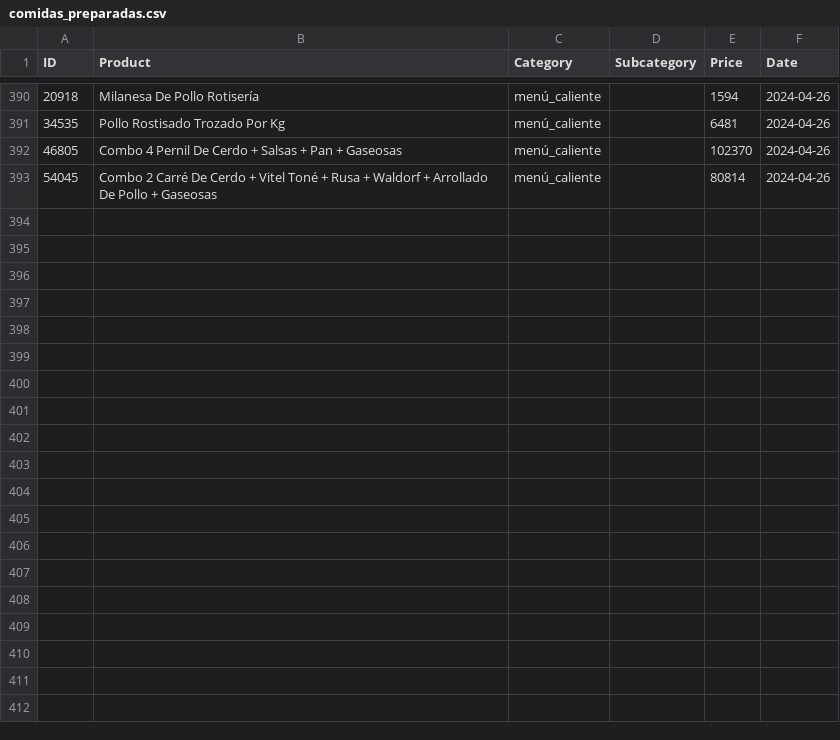
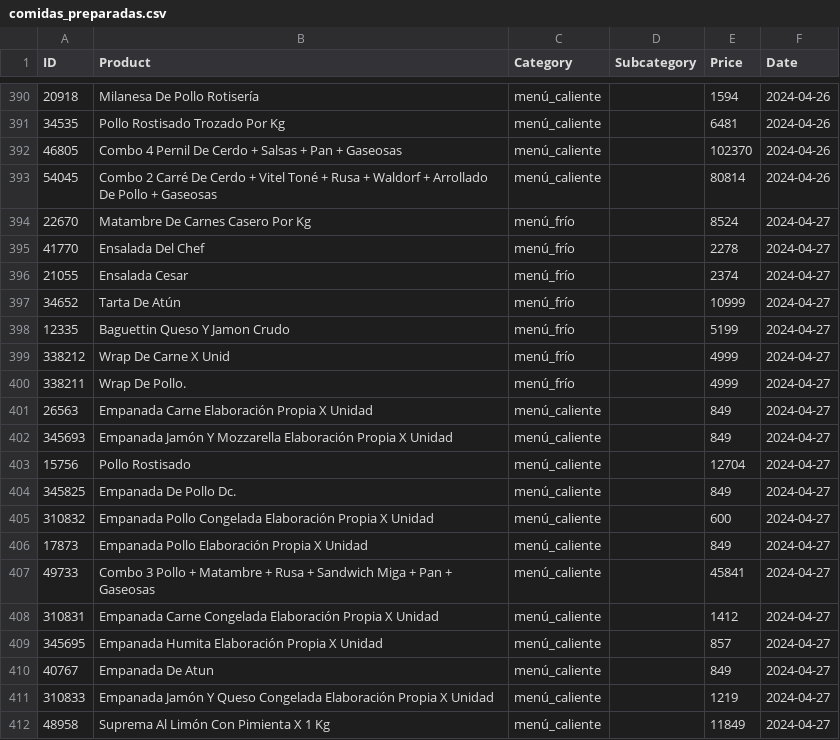
Before and after one commit to PabloMazurkiewicz/Python-Site-Scraping, a CSV file: JumboBot/data/csv/comidas_preparadas.csv, drawn as a sheet; only a part is shown, gaps mark what is left out; the diff covers the shown part only.

```diff
--- a/JumboBot/data/csv/comidas_preparadas.csv
+++ b/JumboBot/data/csv/comidas_preparadas.csv
@@ -393 +393,20 @@ ID,Product,Category,Subcategory,Price,Date
 54045,Combo 2 Carré De Cerdo + Vitel Toné + Rusa +  Waldorf + Arrollado De Pollo + Gaseosas,menú_caliente,,80814,2024-04-26
+22670,Matambre De Carnes Casero Por Kg,menú_frío,,8524,2024-04-27
+41770,Ensalada Del Chef,menú_frío,,2278,2024-04-27
+21055,Ensalada Cesar,menú_frío,,2374,2024-04-27
+34652,Tarta De Atún,menú_frío,,10999,2024-04-27
+12335,Baguettin Queso Y Jamon Crudo,menú_frío,,5199,2024-04-27
+338212,Wrap De Carne X Unid,menú_frío,,4999,2024-04-27
+338211,Wrap De Pollo.,menú_frío,,4999,2024-04-27
+26563,Empanada Carne Elaboración Propia X Unidad,menú_caliente,,849,2024-04-27
+345693,Empanada Jamón Y Mozzarella Elaboración Propia X Unidad,menú_caliente,,849,2024-04-27
+15756,Pollo Rostisado,menú_caliente,,12704,2024-04-27
+345825,Empanada De Pollo Dc.,menú_caliente,,849,2024-04-27
+310832,Empanada Pollo Congelada Elaboración Propia X Unidad,menú_caliente,,600,2024-04-27
+17873,Empanada Pollo Elaboración Propia X Unidad,menú_caliente,,849,2024-04-27
+49733,Combo 3 Pollo + Matambre + Rusa + Sandwich Miga + Pan + Gaseosas,menú_caliente,,45841,2024-04-27
+310831,Empanada Carne Congelada Elaboración Propia X Unidad,menú_caliente,,1412,2024-04-27
+345695,Empanada Humita Elaboración Propia X Unidad,menú_caliente,,857,2024-04-27
+40767,Empanada De Atun,menú_caliente,,849,2024-04-27
+310833,Empanada Jamón Y Queso Congelada Elaboración Propia X Unidad,menú_caliente,,1219,2024-04-27
+48958,Suprema Al Limón Con Pimienta X 1 Kg,menú_caliente,,11849,2024-04-27
```
Also changed, not shown: 12 added rows elsewhere in this file, JumboBot/data/csv/panadería_y_repostería.csv, 13 other files.
